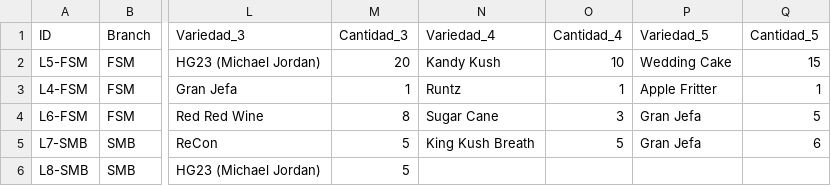
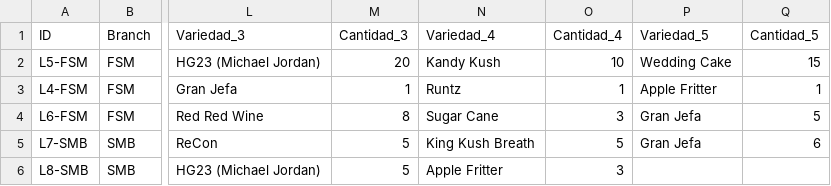
Before and after one commit to ALi3naTEd0/control_lotes, a CSV file: lotes_template.csv, drawn as a sheet; only a part is shown, gaps mark what is left out; the diff names each change by its address in the sheet, - before the commit and + after, or states it on an @@ line.

Commit message:
Actualización lotes - 2026-01-08 18:50

```diff
--- a/lotes_template.csv
+++ b/lotes_template.csv
-N6 (Variedad_4): (empty)
+N6 (Variedad_4): Apple Fritter
-O6 (Cantidad_4): (empty)
+O6 (Cantidad_4): 3
```
